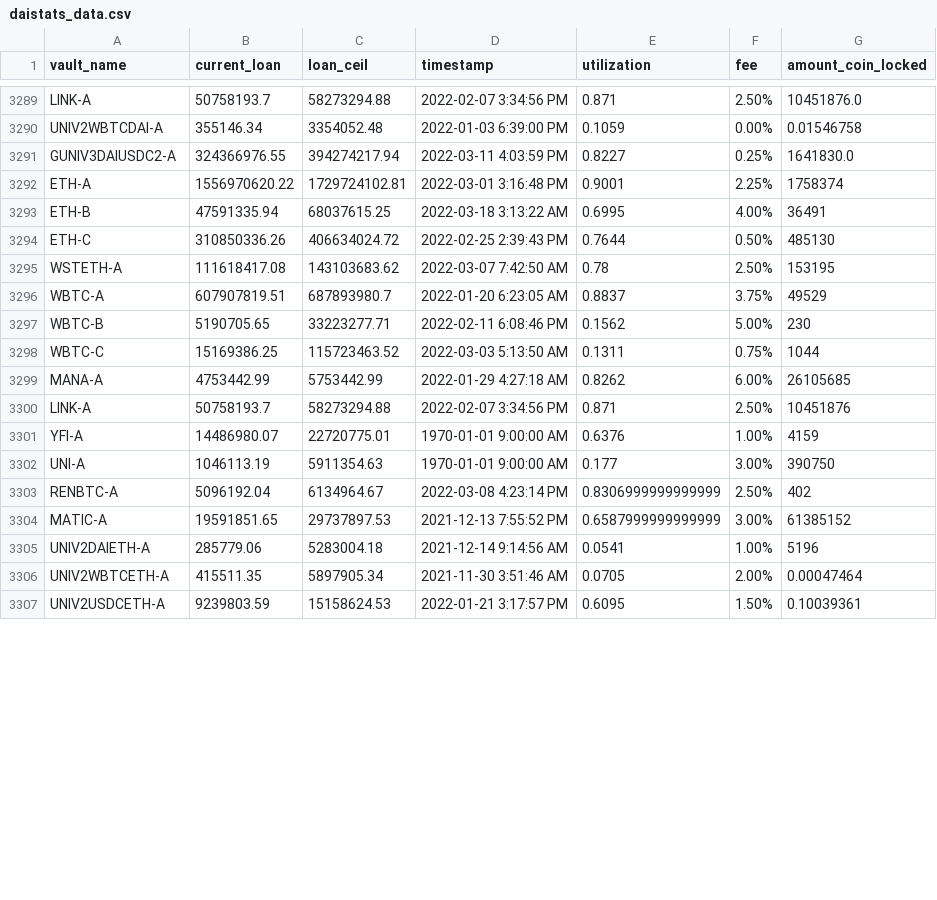
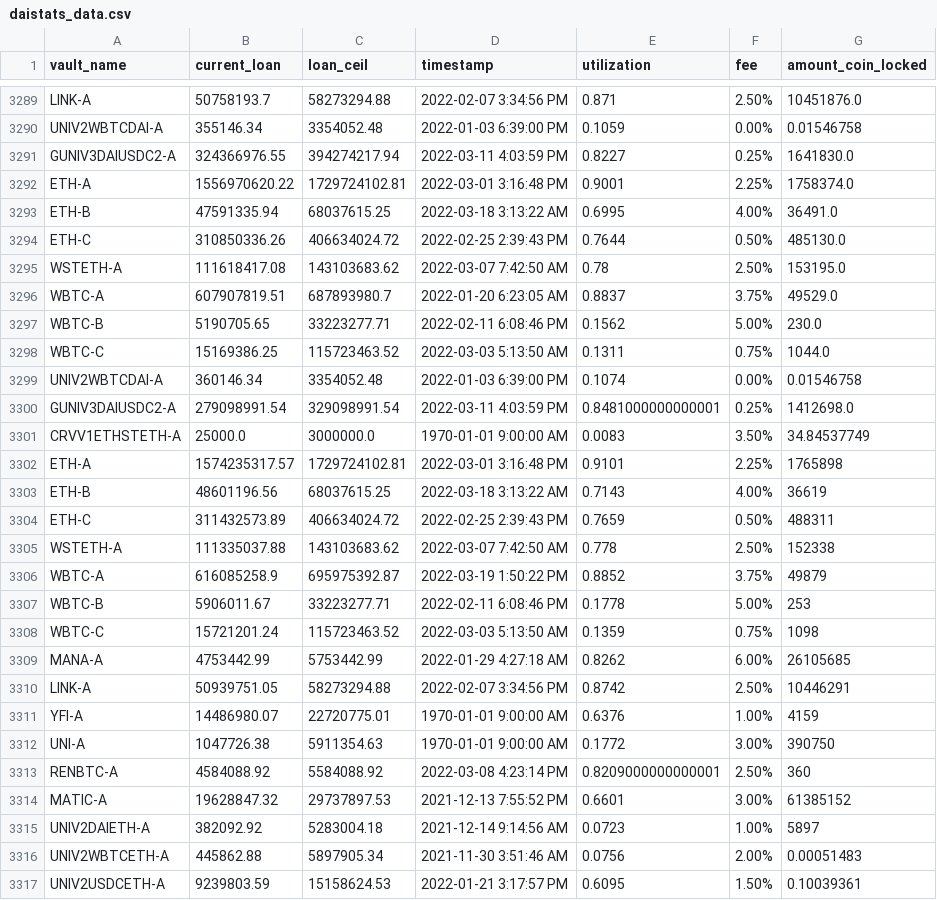
Before and after one commit to geniusnhu/daistats, a CSV file: daistats_data.csv, drawn as a sheet; only a part is shown, gaps mark what is left out; the diff covers the shown part only.

```diff
--- a/daistats_data.csv
+++ b/daistats_data.csv
@@ -3291,17 +3291,27 @@ UNIV2WBTCDAI-A,355146.34,3354052.48,2022-01-03 6:39:00 PM,0.1059,0.00%,0.0154675
 GUNIV3DAIUSDC2-A,324366976.55,394274217.94,2022-03-11 4:03:59 PM,0.8227,0.25%,1641830.0
-ETH-A,1556970620.22,1729724102.81,2022-03-01 3:16:48 PM,0.9001,2.25%,1758374
-ETH-B,47591335.94,68037615.25,2022-03-18 3:13:22 AM,0.6995,4.00%,36491
-ETH-C,310850336.26,406634024.72,2022-02-25 2:39:43 PM,0.7644,0.50%,485130
-WSTETH-A,111618417.08,143103683.62,2022-03-07 7:42:50 AM,0.78,2.50%,153195
-WBTC-A,607907819.51,687893980.7,2022-01-20 6:23:05 AM,0.8837,3.75%,49529
-WBTC-B,5190705.65,33223277.71,2022-02-11 6:08:46 PM,0.1562,5.00%,230
-WBTC-C,15169386.25,115723463.52,2022-03-03 5:13:50 AM,0.1311,0.75%,1044
+ETH-A,1556970620.22,1729724102.81,2022-03-01 3:16:48 PM,0.9001,2.25%,1758374.0
+ETH-B,47591335.94,68037615.25,2022-03-18 3:13:22 AM,0.6995,4.00%,36491.0
+ETH-C,310850336.26,406634024.72,2022-02-25 2:39:43 PM,0.7644,0.50%,485130.0
+WSTETH-A,111618417.08,143103683.62,2022-03-07 7:42:50 AM,0.78,2.50%,153195.0
+WBTC-A,607907819.51,687893980.7,2022-01-20 6:23:05 AM,0.8837,3.75%,49529.0
+WBTC-B,5190705.65,33223277.71,2022-02-11 6:08:46 PM,0.1562,5.00%,230.0
+WBTC-C,15169386.25,115723463.52,2022-03-03 5:13:50 AM,0.1311,0.75%,1044.0
+UNIV2WBTCDAI-A,360146.34,3354052.48,2022-01-03 6:39:00 PM,0.1074,0.00%,0.01546758
+GUNIV3DAIUSDC2-A,279098991.54,329098991.54,2022-03-11 4:03:59 PM,0.8481000000000001,0.25%,1412698.0
+CRVV1ETHSTETH-A,25000.0,3000000.0,1970-01-01 9:00:00 AM,0.0083,3.50%,34.84537749
+ETH-A,1574235317.57,1729724102.81,2022-03-01 3:16:48 PM,0.9101,2.25%,1765898
+ETH-B,48601196.56,68037615.25,2022-03-18 3:13:22 AM,0.7143,4.00%,36619
+ETH-C,311432573.89,406634024.72,2022-02-25 2:39:43 PM,0.7659,0.50%,488311
+WSTETH-A,111335037.88,143103683.62,2022-03-07 7:42:50 AM,0.778,2.50%,152338
+WBTC-A,616085258.9,695975392.87,2022-03-19 1:50:22 PM,0.8852,3.75%,49879
+WBTC-B,5906011.67,33223277.71,2022-02-11 6:08:46 PM,0.1778,5.00%,253
+WBTC-C,15721201.24,115723463.52,2022-03-03 5:13:50 AM,0.1359,0.75%,1098
 MANA-A,4753442.99,5753442.99,2022-01-29 4:27:18 AM,0.8262,6.00%,26105685
-LINK-A,50758193.7,58273294.88,2022-02-07 3:34:56 PM,0.871,2.50%,10451876
+LINK-A,50939751.05,58273294.88,2022-02-07 3:34:56 PM,0.8742,2.50%,10446291
 YFI-A,14486980.07,22720775.01,1970-01-01 9:00:00 AM,0.6376,1.00%,4159
-UNI-A,1046113.19,5911354.63,1970-01-01 9:00:00 AM,0.177,3.00%,390750
-RENBTC-A,5096192.04,6134964.67,2022-03-08 4:23:14 PM,0.8306999999999999,2.50%,402
-MATIC-A,19591851.65,29737897.53,2021-12-13 7:55:52 PM,0.6587999999999999,3.00%,61385152
-UNIV2DAIETH-A,285779.06,5283004.18,2021-12-14 9:14:56 AM,0.0541,1.00%,5196
-UNIV2WBTCETH-A,415511.35,5897905.34,2021-11-30 3:51:46 AM,0.0705,2.00%,0.00047464
+UNI-A,1047726.38,5911354.63,1970-01-01 9:00:00 AM,0.1772,3.00%,390750
+RENBTC-A,4584088.92,5584088.92,2022-03-08 4:23:14 PM,0.8209000000000001,2.50%,360
+MATIC-A,19628847.32,29737897.53,2021-12-13 7:55:52 PM,0.6601,3.00%,61385152
+UNIV2DAIETH-A,382092.92,5283004.18,2021-12-14 9:14:56 AM,0.0723,1.00%,5897
+UNIV2WBTCETH-A,445862.88,5897905.34,2021-11-30 3:51:46 AM,0.0756,2.00%,0.00051483
 UNIV2USDCETH-A,9239803.59,15158624.53,2022-01-21 3:17:57 PM,0.6095,1.50%,0.10039361
```
Also changed, not shown: 1 added row and 6 edited cells elsewhere in this file, BTC_price.csv.
